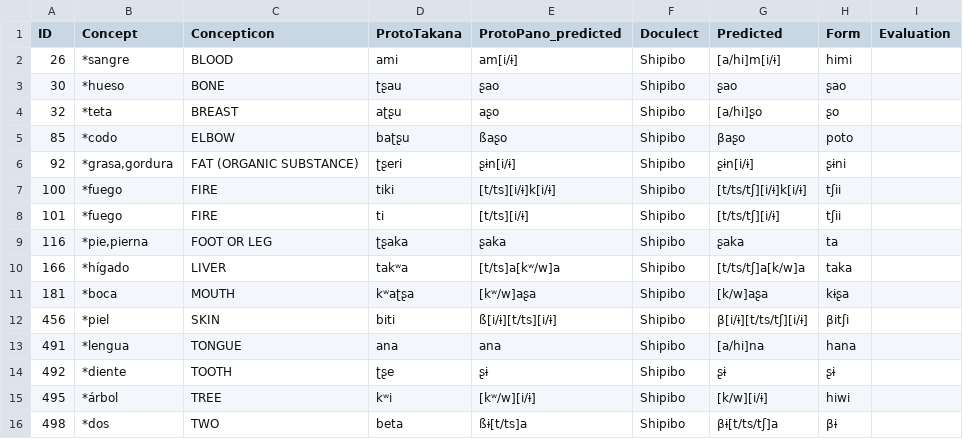
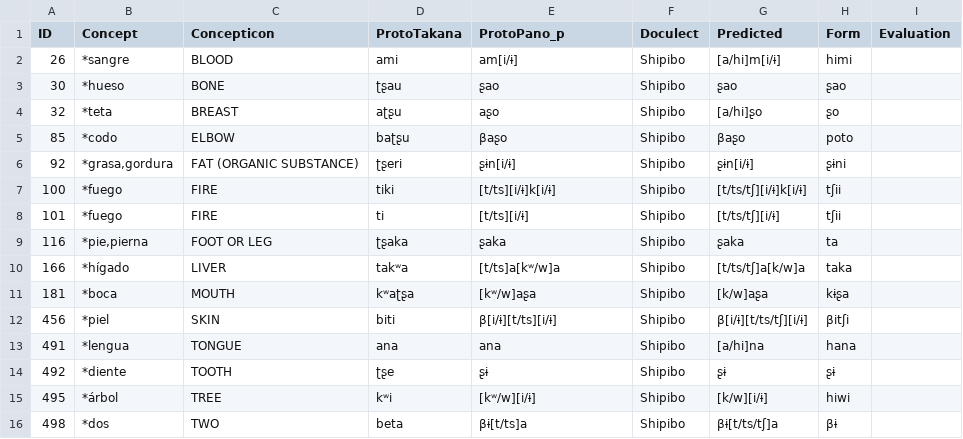
Before and after one commit to pano-tacanan-history/cognate-prediction, a TSV file: predictions/shared_valenzuela.tsv, drawn as a sheet.

```diff
--- a/predictions/shared_valenzuela.tsv
+++ b/predictions/shared_valenzuela.tsv
@@ -1,2 +1,2 @@
-ID	Concept	Concepticon	ProtoTakana	ProtoPano_predicted	Doculect	Predicted	Form	Evaluation
+ID	Concept	Concepticon	ProtoTakana	ProtoPano_p	Doculect	Predicted	Form	Evaluation
 26	*sangre	BLOOD	ami	am[i/ɨ]	Shipibo	[a/hi]m[i/ɨ]	himi	
@@ -4,3 +4,3 @@ ID	Concept	Concepticon	ProtoTakana	ProtoPano_predicted	Doculect	Predicted	Form	E
 32	*teta	BREAST	aʈʂu	aʂo	Shipibo	[a/hi]ʂo	ʂo	
-85	*codo	ELBOW	baʈʂu	ßaʂo	Shipibo	βaʂo	poto	
+85	*codo	ELBOW	baʈʂu	βaʂo	Shipibo	βaʂo	poto	
 92	*grasa,gordura	FAT (ORGANIC SUBSTANCE)	ʈʂeri	ʂɨn[i/ɨ]	Shipibo	ʂɨn[i/ɨ]	ʂɨni	
@@ -11,3 +11,3 @@ ID	Concept	Concepticon	ProtoTakana	ProtoPano_predicted	Doculect	Predicted	Form	E
 181	*boca	MOUTH	kʷaʈʂa	[kʷ/w]aʂa	Shipibo	[k/w]aʂa	kɨʂa	
-456	*piel	SKIN	biti	ß[i/ɨ][t/ts][i/ɨ]	Shipibo	β[i/ɨ][t/ts/tʃ][i/ɨ]	βitʃi	
+456	*piel	SKIN	biti	β[i/ɨ][t/ts][i/ɨ]	Shipibo	β[i/ɨ][t/ts/tʃ][i/ɨ]	βitʃi	
 491	*lengua	TONGUE	ana	ana	Shipibo	[a/hi]na	hana	
@@ -15,2 +15,2 @@ ID	Concept	Concepticon	ProtoTakana	ProtoPano_predicted	Doculect	Predicted	Form	E
 495	*árbol	TREE	kʷi	[kʷ/w][i/ɨ]	Shipibo	[k/w][i/ɨ]	hiwi	
-498	*dos	TWO	beta	ßɨ[t/ts]a	Shipibo	βɨ[t/ts/tʃ]a	βɨ	
+498	*dos	TWO	beta	βɨ[t/ts]a	Shipibo	βɨ[t/ts/tʃ]a	βɨ	
```
Also changed, not shown: predictions/full_predictions.tsv, predictions/shared_oliveira.tsv, 9 other files.
